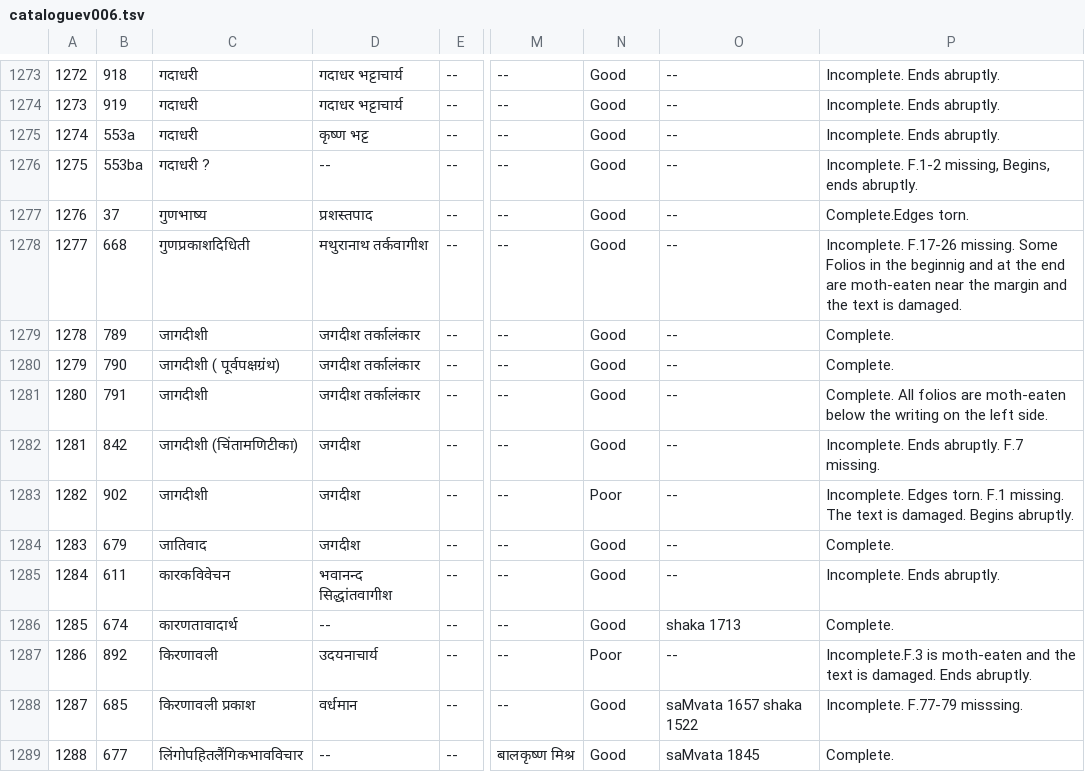
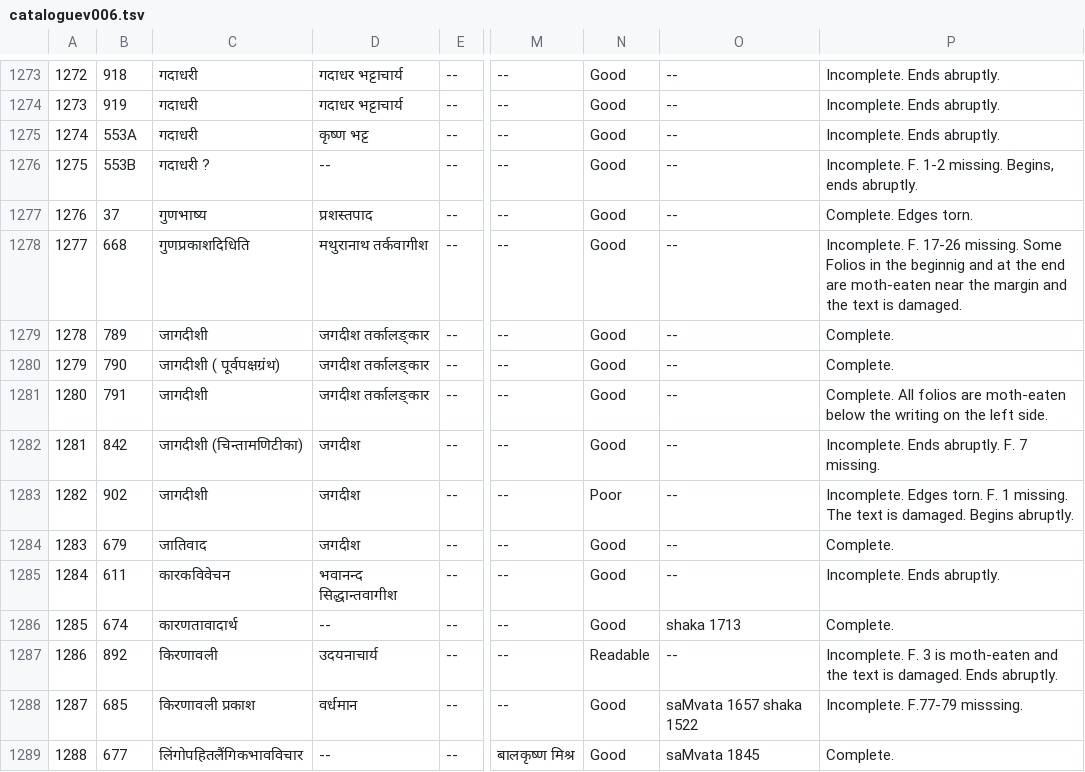
Before and after one commit to drdhaval2785/ChunilalGandhiVidyabhavan, a TSV file: derivedFiles/cataloguev006.tsv, drawn as a sheet; only a part is shown, gaps mark what is left out; the diff names each change by its address in the sheet, - before the commit and + after, or states it on an @@ line.

```diff
--- a/derivedFiles/cataloguev006.tsv
+++ b/derivedFiles/cataloguev006.tsv
-B1275: 553a
+B1275: 553A
-B1276: 553ba
+B1276: 553B
-P1276: Incomplete. F.1-2 missing, Begins, ends…
+P1276: Incomplete. F. 1-2 missing. Begins, ends…
-P1277: Complete.Edges torn.
+P1277: Complete. Edges torn.
-C1278: गुणप्रकाशदिधिती
+C1278: गुणप्रकाशदिधिति
-P1278: Incomplete. F.17-26 missing. Some…
+P1278: Incomplete. F. 17-26 missing. Some…
-D1279:D1281: जगदीश तर्कालंकार
+D1279:D1281: जगदीश तर्कालङ्कार
-C1282: जागदीशी (चिंतामणिटीका)
+C1282: जागदीशी (चिन्तामणिटीका)
-P1282: Incomplete. Ends abruptly. F.7 missing.
+P1282: Incomplete. Ends abruptly. F. 7 missing.
-P1283: …Edges torn. F.1 missing. The…
+P1283: …Edges torn. F. 1 missing. The…
-D1285: भवानन्द सिद्धांतवागीश
+D1285: भवानन्द सिद्धान्तवागीश
-N1287: Poor
+N1287: Readable
-P1287: Incomplete.F.3 is moth-eaten…
+P1287: Incomplete. F. 3 is moth-eaten…
```
Also changed, not shown: 2 other files.
